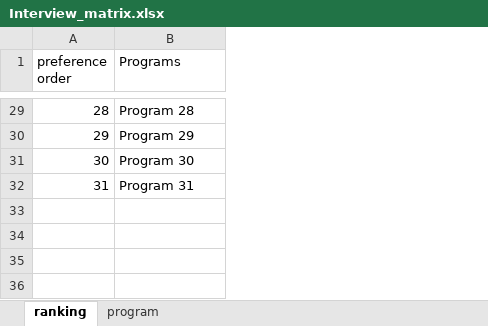
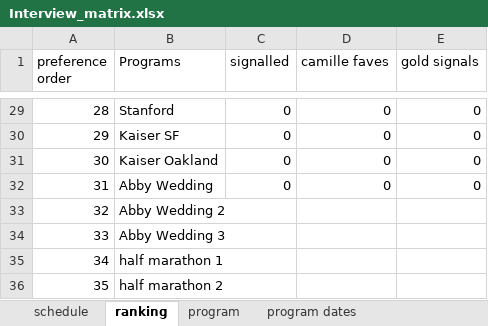
Before and after one commit to gpwclark/residency-interview-scheduler, an Excel workbook: Interview_matrix.xlsx, sheet ranking, drawn as a sheet; only a part is shown, gaps mark what is left out; values as stored, in another font and other column widths than the file's, no borders; charts and pictures not drawn; the diff covers the shown part only; the diff names each change by its address in the sheet, - before the commit and + after, or states it on an @@ line.

```diff
--- a/Interview_matrix.xlsx (sheet ranking)
+++ b/Interview_matrix.xlsx (sheet ranking)
+sheet tab: schedule
+sheet tab: program dates
+column C (signalled), rows 29-32: all 0
+column D (camille faves), rows 29-32: all 0
+column E (gold signals), rows 29-32: all 0
-B29 (Programs): Program 28
+B29 (Programs): Stanford
-B30 (Programs): Program 29
+B30 (Programs): Kaiser SF
-B31 (Programs): Program 30
+B31 (Programs): Kaiser Oakland
-B32 (Programs): Program 31
+B32 (Programs): Abby Wedding
+row 33: 32 | Abby Wedding 2
+row 34: 33 | Abby Wedding 3
+row 35: 34 | half marathon 1
+row 36: 35 | half marathon 2
```
Also changed, not shown: 27 edited cells elsewhere in this sheet, sheet program, charts or pictures, 1 other file.
